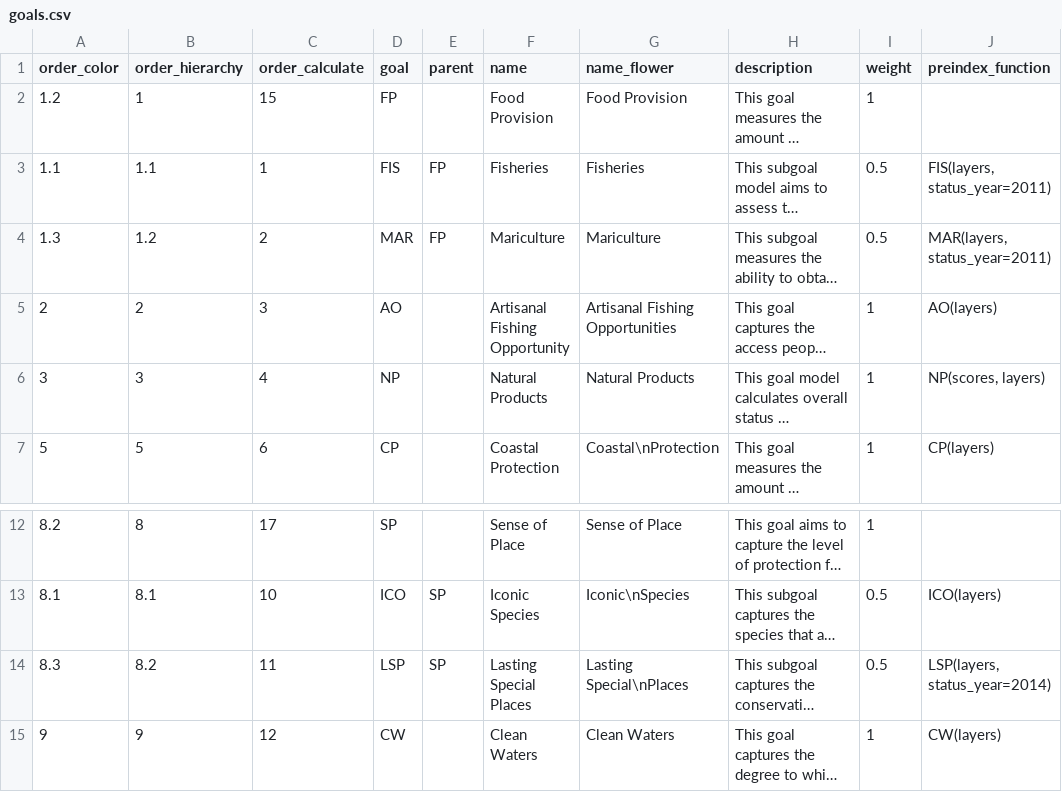
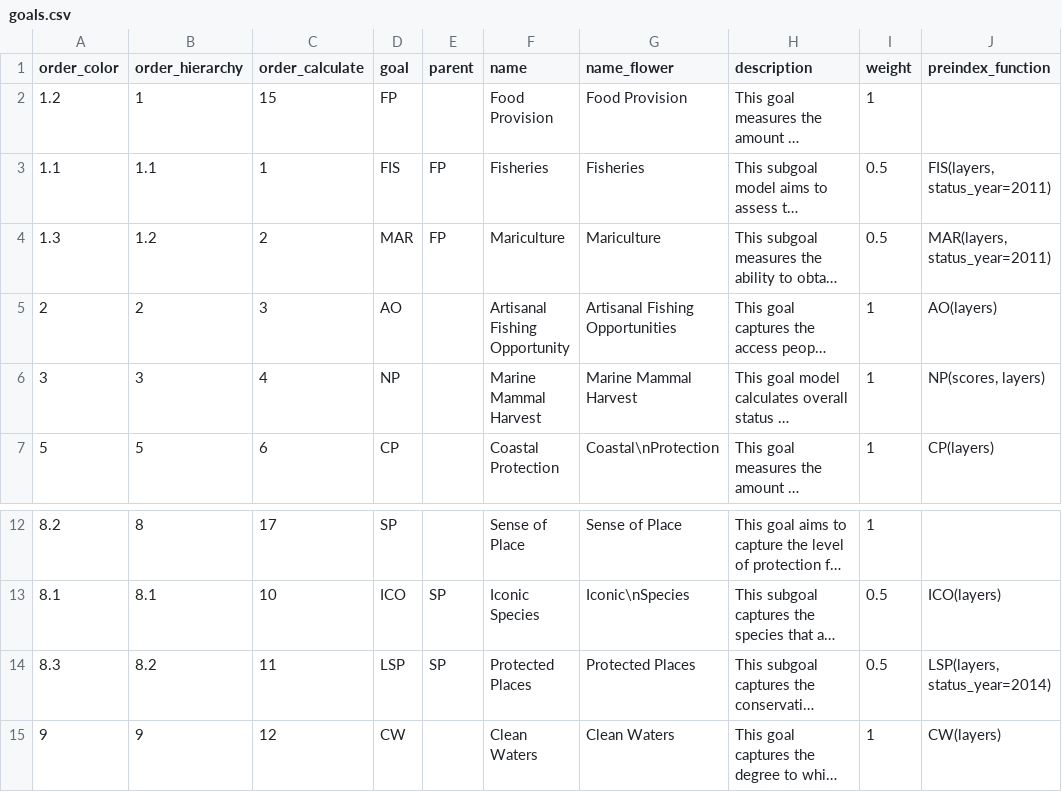
Before and after one commit to katrinleinweber/arc, a CSV file: circle2016/conf/goals.csv, drawn as a sheet; only a part is shown, gaps mark what is left out; long unchanged cells end in …; the diff names each change by its address in the sheet, - before the commit and + after, or states it on an @@ line.

Commit message:
update goals.csv with new names for LSP and NP

```diff
--- a/circle2016/conf/goals.csv
+++ b/circle2016/conf/goals.csv
-F6 (name): Natural Products
+F6 (name): Marine Mammal Harvest
-G6 (name_flower): Natural Products
+G6 (name_flower): Marine Mammal Harvest
-F14 (name): Lasting Special Places
+F14 (name): Protected Places
-G14 (name_flower): Lasting Special\nPlaces
+G14 (name_flower): Protected Places
```
